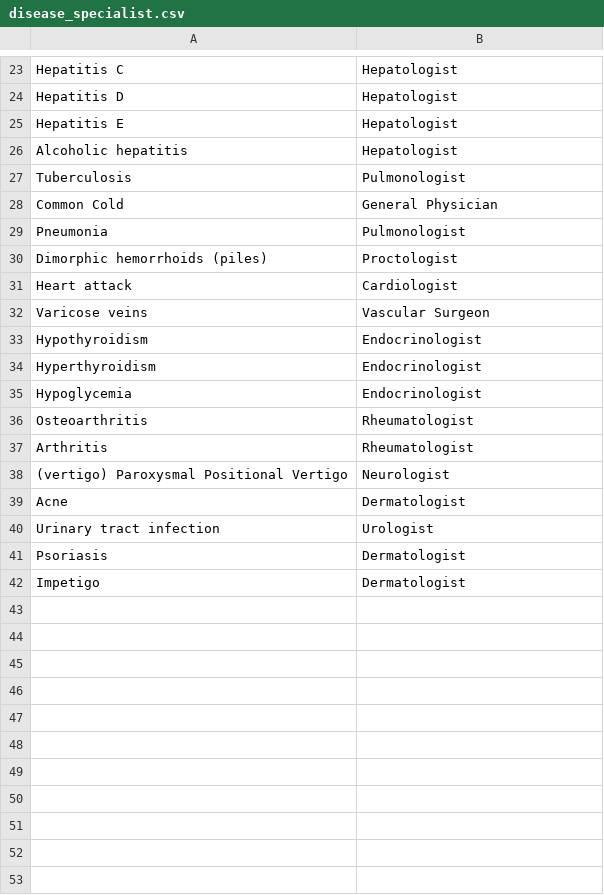
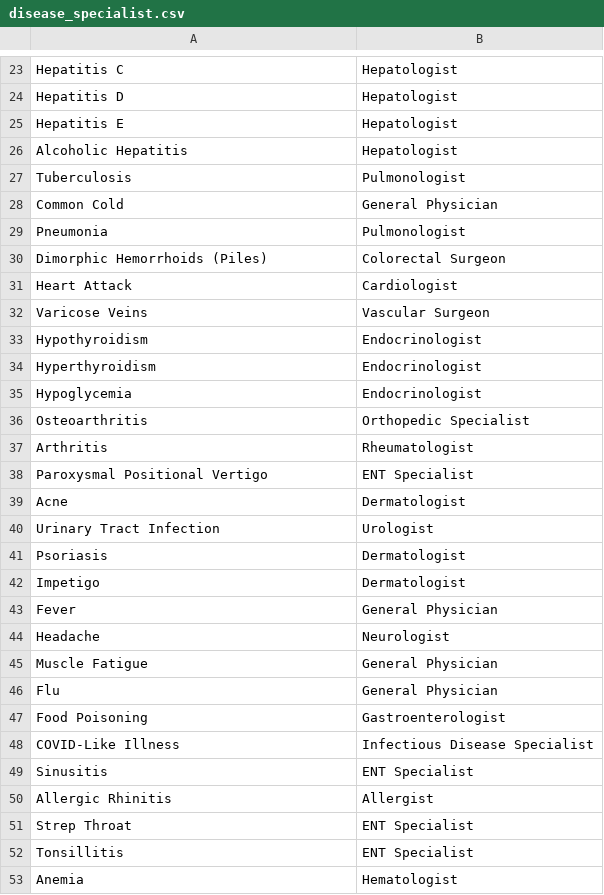
Before and after one commit to visvius/health-recommendation-system, a CSV file: datasets/disease_specialist.csv, drawn as a sheet; only a part is shown, gaps mark what is left out; the diff covers the shown part only.

Commit message:
Dataset updated

```diff
--- a/datasets/disease_specialist.csv
+++ b/datasets/disease_specialist.csv
@@ -25,3 +25,3 @@ Hepatitis D,Hepatologist
 Hepatitis E,Hepatologist
-Alcoholic hepatitis,Hepatologist
+Alcoholic Hepatitis,Hepatologist
 Tuberculosis,Pulmonologist
@@ -29,5 +29,5 @@ Common Cold,General Physician
 Pneumonia,Pulmonologist
-Dimorphic hemorrhoids (piles),Proctologist
-Heart attack,Cardiologist
-Varicose veins,Vascular Surgeon
+Dimorphic Hemorrhoids (Piles),Colorectal Surgeon
+Heart Attack,Cardiologist
+Varicose Veins,Vascular Surgeon
 Hypothyroidism,Endocrinologist
@@ -35,8 +35,19 @@ Hyperthyroidism,Endocrinologist
 Hypoglycemia,Endocrinologist
-Osteoarthritis,Rheumatologist
+Osteoarthritis,Orthopedic Specialist
 Arthritis,Rheumatologist
-(vertigo) Paroxysmal Positional Vertigo,Neurologist
+Paroxysmal Positional Vertigo,ENT Specialist
 Acne,Dermatologist
-Urinary tract infection,Urologist
+Urinary Tract Infection,Urologist
 Psoriasis,Dermatologist
 Impetigo,Dermatologist
+Fever,General Physician
+Headache,Neurologist
+Muscle Fatigue,General Physician
+Flu,General Physician
+Food Poisoning,Gastroenterologist
+COVID-Like Illness,Infectious Disease Specialist
+Sinusitis,ENT Specialist
+Allergic Rhinitis,Allergist
+Strep Throat,ENT Specialist
+Tonsillitis,ENT Specialist
+Anemia,Hematologist
```
Also changed, not shown: 9 added rows, 1 removed row and 6 edited cells elsewhere in this file, 2 other files.
